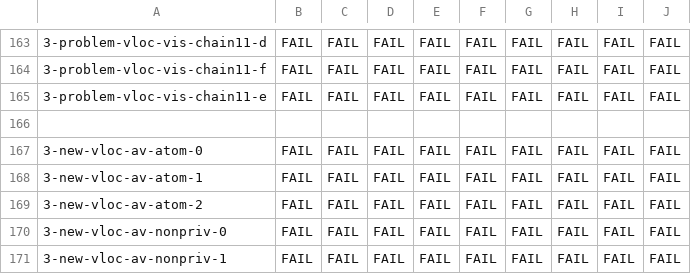
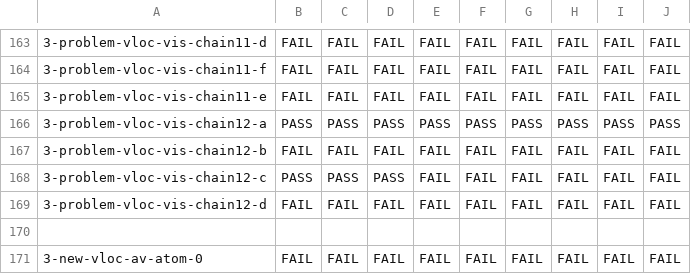
Before and after one commit to hernanponcedeleon/Dat3M, a CSV file: litmus/VULKAN/pvmm/expected-races-chains.csv, drawn as a sheet; only a part is shown, gaps mark what is left out; the shorter side is filled out with more unchanged rows; the diff names each change by its address in the sheet, - before the commit and + after, or states it on an @@ line.

```diff
--- a/litmus/VULKAN/pvmm/expected-races-chains.csv
+++ b/litmus/VULKAN/pvmm/expected-races-chains.csv
+row 166: 3-problem-vloc-vis-chain12-a | PASS | PASS | PASS | PASS | PASS | PASS | PASS | PASS | PASS
+row 167: 3-problem-vloc-vis-chain12-b | FAIL | FAIL | FAIL | FAIL | FAIL | FAIL | FAIL | FAIL | FAIL
+row 168: 3-problem-vloc-vis-chain12-c | PASS | PASS | PASS | FAIL | FAIL | FAIL | FAIL | FAIL | FAIL
+row 169: 3-problem-vloc-vis-chain12-d | FAIL | FAIL | FAIL | FAIL | FAIL | FAIL | FAIL | FAIL | FAIL
```
Also changed, not shown: litmus/VULKAN/pvmm/expected-chains.csv, litmus/VULKAN/pvmm/expected-nochains.csv, 5 other files.
